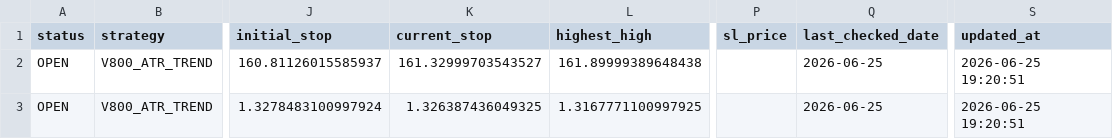
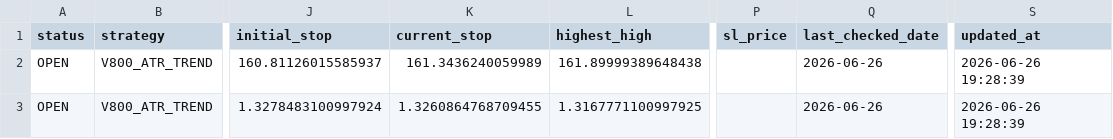
Before and after one commit to pengin01/Fx-Trade-System, a CSV file: fx_v811_positions.csv, drawn as a sheet; only a part is shown, gaps mark what is left out; the diff names each change by its address in the sheet, - before the commit and + after, or states it on an @@ line.

```diff
--- a/fx_v811_positions.csv
+++ b/fx_v811_positions.csv
-K2 (current_stop): 161.32999703543527
+K2 (current_stop): 161.3436240059989
-Q2:Q3 (last_checked_date): 2026-06-25
+Q2:Q3 (last_checked_date): 2026-06-26
-S2:S3 (updated_at): 2026-06-25 19:20:51
+S2:S3 (updated_at): 2026-06-26 19:28:39
-K3 (current_stop): 1.326387436049325
+K3 (current_stop): 1.3260864768709455
```
Also changed, not shown: fx_v811_equity.csv, fx_v812_signal_diagnostics.csv, 3 other files.
